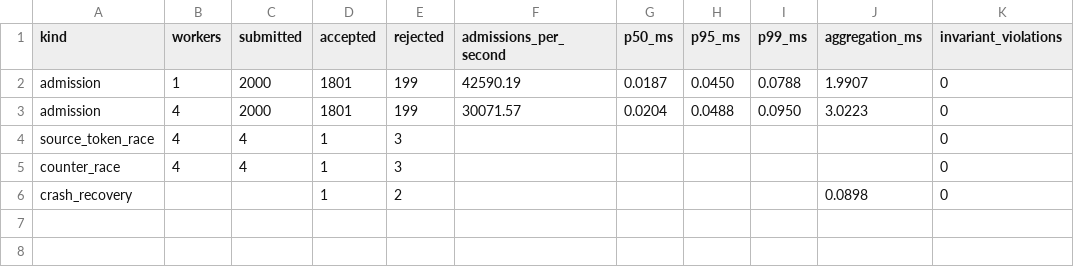
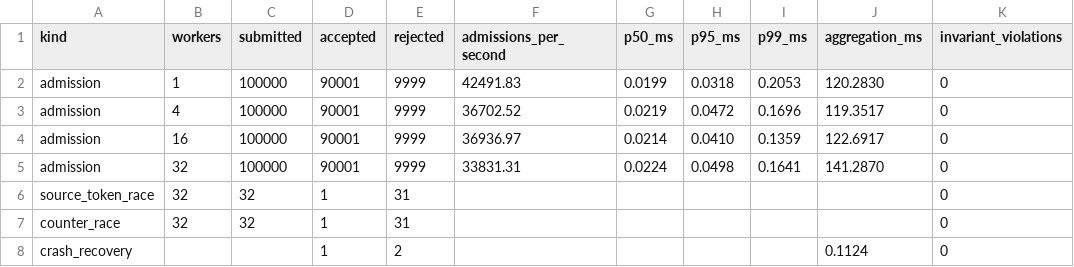
Before and after one commit to code-experimenter-alt/certificateadmit-artifact-20260608, a CSV file: artifact/end_to_end_admission_benchmark.csv, drawn as a sheet.

Commit message:
Update reproducibility artifact outputs

```diff
--- a/artifact/end_to_end_admission_benchmark.csv
+++ b/artifact/end_to_end_admission_benchmark.csv
@@ -1,6 +1,8 @@
 kind,workers,submitted,accepted,rejected,admissions_per_second,p50_ms,p95_ms,p99_ms,aggregation_ms,invariant_violations
-admission,1,2000,1801,199,42590.19,0.0187,0.0450,0.0788,1.9907,0
-admission,4,2000,1801,199,30071.57,0.0204,0.0488,0.0950,3.0223,0
-source_token_race,4,4,1,3,,,,,,0
-counter_race,4,4,1,3,,,,,,0
-crash_recovery,,,1,2,,,,,0.0898,0
+admission,1,100000,90001,9999,42491.83,0.0199,0.0318,0.2053,120.2830,0
+admission,4,100000,90001,9999,36702.52,0.0219,0.0472,0.1696,119.3517,0
+admission,16,100000,90001,9999,36936.97,0.0214,0.0410,0.1359,122.6917,0
+admission,32,100000,90001,9999,33831.31,0.0224,0.0498,0.1641,141.2870,0
+source_token_race,32,32,1,31,,,,,,0
+counter_race,32,32,1,31,,,,,,0
+crash_recovery,,,1,2,,,,,0.1124,0
```
Also changed, not shown: artifact/admission_design_comparison.csv, artifact/integrated_deployment_envelope.csv, 10 other files.
